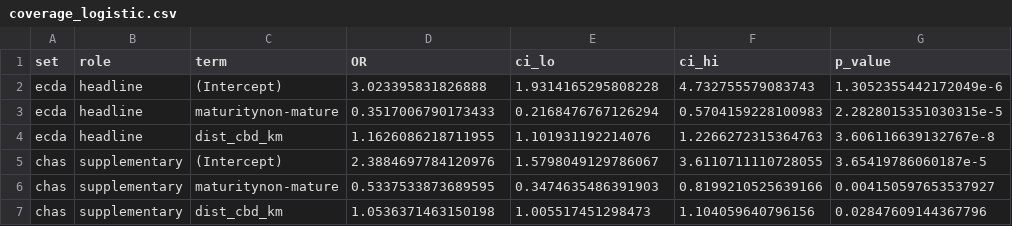
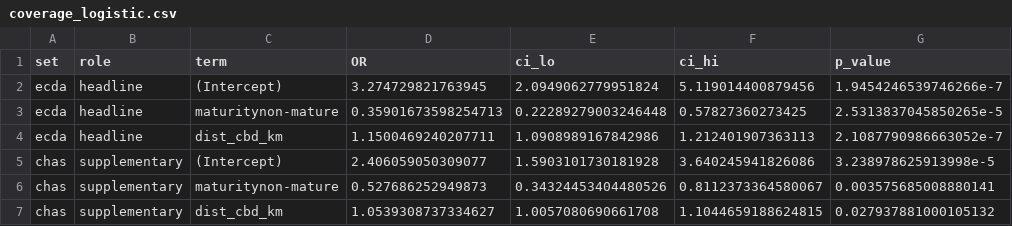
Before and after one commit to Etheo97127/tba4220-tp-geospatial-accessibility-analysis, a CSV file: outputs/tables/coverage_logistic.csv, drawn as a sheet.

```diff
--- a/outputs/tables/coverage_logistic.csv
+++ b/outputs/tables/coverage_logistic.csv
@@ -1,7 +1,7 @@
 set,role,term,OR,ci_lo,ci_hi,p_value
-ecda,headline,(Intercept),3.023395831826888,1.9314165295808228,4.732755579083743,1.3052355442172049e-6
-ecda,headline,maturitynon-mature,0.3517006790173433,0.2168476767126294,0.5704159228100983,2.2828015351030315e-5
-ecda,headline,dist_cbd_km,1.1626086218711955,1.101931192214076,1.2266272315364763,3.606116639132767e-8
-chas,supplementary,(Intercept),2.3884697784120976,1.5798049129786067,3.6110711110728055,3.65419786060187e-5
-chas,supplementary,maturitynon-mature,0.5337533873689595,0.3474635486391903,0.8199210525639166,0.004150597653537927
-chas,supplementary,dist_cbd_km,1.0536371463150198,1.005517451298473,1.104059640796156,0.02847609144367796
+ecda,headline,(Intercept),3.274729821763945,2.0949062779951824,5.119014400879456,1.9454246539746266e-7
+ecda,headline,maturitynon-mature,0.35901673598254713,0.22289279003246448,0.57827360273425,2.5313837045850265e-5
+ecda,headline,dist_cbd_km,1.1500469240207711,1.0908989167842986,1.212401907363113,2.1087790986663052e-7
+chas,supplementary,(Intercept),2.406059050309077,1.5903101730181928,3.640245941826086,3.238978625913998e-5
+chas,supplementary,maturitynon-mature,0.527686252949873,0.34324453404480526,0.8112373364580067,0.003575685008880141
+chas,supplementary,dist_cbd_km,1.0539308737334627,1.0057080690661708,1.1044659188624815,0.027937881000105132
```
Also changed, not shown: data/processed/subzone_quality_flag.csv, outputs/tables/coverage_matching_ceiling.csv, 10 other files.
